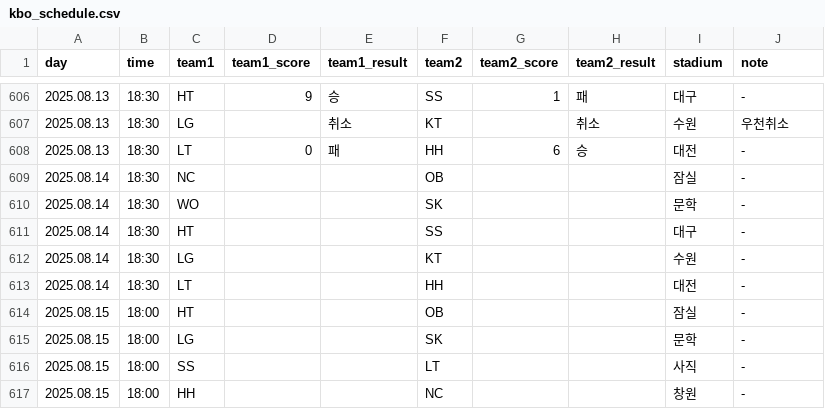
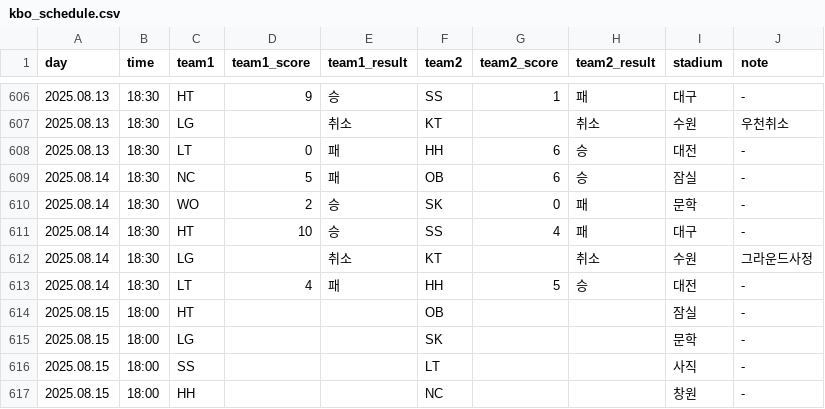
Before and after one commit to rladbstlr87/tothe_ballpark, a CSV file: data/kbo_schedule.csv, drawn as a sheet; only a part is shown, gaps mark what is left out.

```diff
--- a/data/kbo_schedule.csv
+++ b/data/kbo_schedule.csv
@@ -608,7 +608,7 @@
 2025.08.13,18:30,LT,0,패,HH,6,승,대전,-
-2025.08.14,18:30,NC,,,OB,,,잠실,-
-2025.08.14,18:30,WO,,,SK,,,문학,-
-2025.08.14,18:30,HT,,,SS,,,대구,-
-2025.08.14,18:30,LG,,,KT,,,수원,-
-2025.08.14,18:30,LT,,,HH,,,대전,-
+2025.08.14,18:30,NC,5,패,OB,6,승,잠실,-
+2025.08.14,18:30,WO,2,승,SK,0,패,문학,-
+2025.08.14,18:30,HT,10,승,SS,4,패,대구,-
+2025.08.14,18:30,LG,,취소,KT,,취소,수원,그라운드사정
+2025.08.14,18:30,LT,4,패,HH,5,승,대전,-
 2025.08.15,18:00,HT,,,OB,,,잠실,-
```
Also changed, not shown: data/all_pitcher_stats.csv, data/hitters_records.csv, 7 other files.
